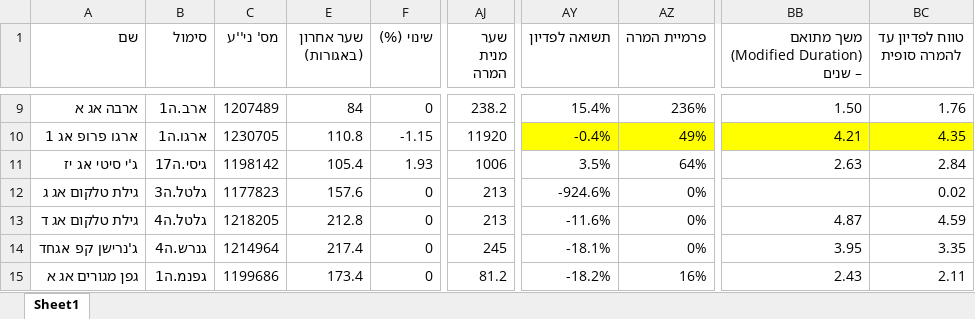
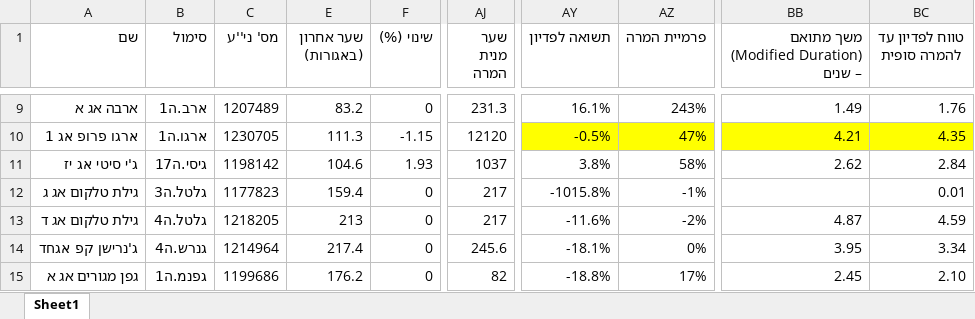
Before and after one commit to chen64-ux/tase-ytm-dashboard, an Excel workbook: ytm_computed.xlsx, sheet Sheet1, drawn as a sheet; only a part is shown, gaps mark what is left out; values as stored, in another font and other column widths than the file's, no borders; the diff covers the shown part only; the diff names each change by its address in the sheet, - before the commit and + after, or states it on an @@ line.

```diff
--- a/ytm_computed.xlsx (sheet Sheet1)
+++ b/ytm_computed.xlsx (sheet Sheet1)
-E9 (שער אחרון (באגורות)): 84
+E9 (שער אחרון (באגורות)): 83.2
-AJ9 (שער מנית המרה): 238.2
+AJ9 (שער מנית המרה): 231.3
-AY9 (תשואה לפדיון): 15.4%
+AY9 (תשואה לפדיון): 16.1%
-AZ9 (פרמיית המרה): 236%
+AZ9 (פרמיית המרה): 243%
-BB9: 1.50
+BB9: 1.49
-E10 (שער אחרון (באגורות)): 110.8
+E10 (שער אחרון (באגורות)): 111.3
-AJ10 (שער מנית המרה): 11920
+AJ10 (שער מנית המרה): 12120
-AY10 (תשואה לפדיון): -0.4%
+AY10 (תשואה לפדיון): -0.5%
-AZ10 (פרמיית המרה): 49%
+AZ10 (פרמיית המרה): 47%
-E11 (שער אחרון (באגורות)): 105.4
+E11 (שער אחרון (באגורות)): 104.6
-AJ11 (שער מנית המרה): 1006
+AJ11 (שער מנית המרה): 1037
-AY11 (תשואה לפדיון): 3.5%
+AY11 (תשואה לפדיון): 3.8%
-AZ11 (פרמיית המרה): 64%
+AZ11 (פרמיית המרה): 58%
-BB11: 2.63
+BB11: 2.62
-E12 (שער אחרון (באגורות)): 157.6
+E12 (שער אחרון (באגורות)): 159.4
-AJ12:AJ13 (שער מנית המרה): 213
+AJ12:AJ13 (שער מנית המרה): 217
-AY12 (תשואה לפדיון): -924.6%
+AY12 (תשואה לפדיון): -1015.8%
-AZ12 (פרמיית המרה): 0%
+AZ12 (פרמיית המרה): -1%
-BC12 (טווח לפדיון עד להמרה סופית): 0.02
+BC12 (טווח לפדיון עד להמרה סופית): 0.01
-E13 (שער אחרון (באגורות)): 212.8
+E13 (שער אחרון (באגורות)): 213
-AZ13 (פרמיית המרה): 0%
+AZ13 (פרמיית המרה): -2%
-AJ14 (שער מנית המרה): 245
+AJ14 (שער מנית המרה): 245.6
-BC14 (טווח לפדיון עד להמרה סופית): 3.35
+BC14 (טווח לפדיון עד להמרה סופית): 3.34
-E15 (שער אחרון (באגורות)): 173.4
+E15 (שער אחרון (באגורות)): 176.2
-AJ15 (שער מנית המרה): 81.2
+AJ15 (שער מנית המרה): 82
-AY15 (תשואה לפדיון): -18.2%
+AY15 (תשואה לפדיון): -18.8%
-AZ15 (פרמיית המרה): 16%
+AZ15 (פרמיית המרה): 17%
-BB15: 2.43
+BB15: 2.45
-BC15 (טווח לפדיון עד להמרה סופית): 2.11
+BC15 (טווח לפדיון עד להמרה סופית): 2.10
```
Also changed, not shown: 99 edited cells elsewhere in this sheet, 1 other file.
